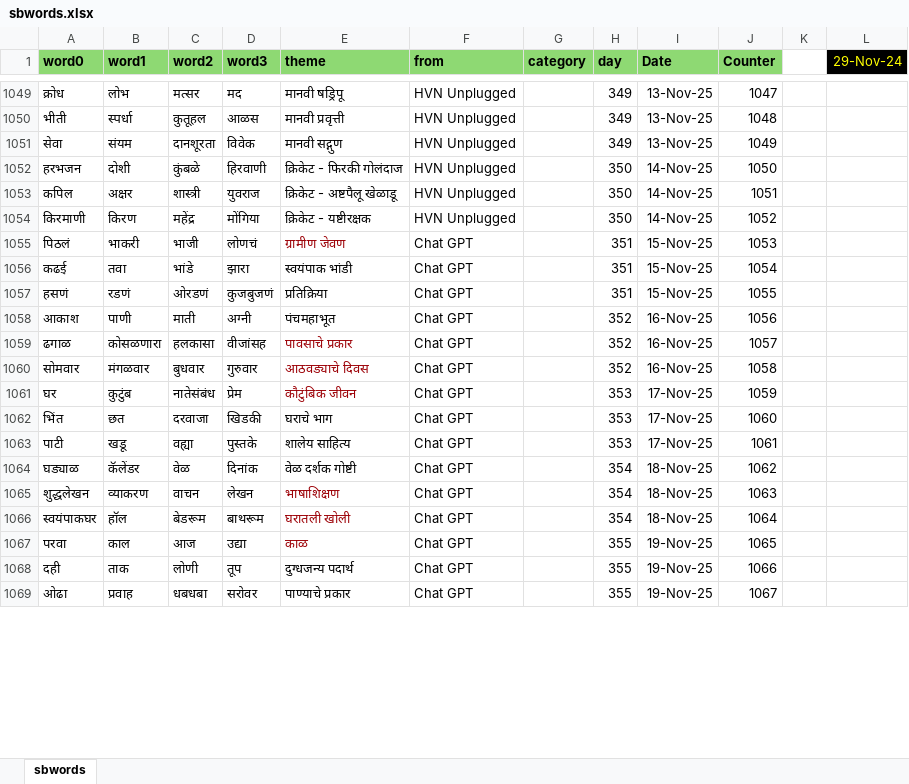
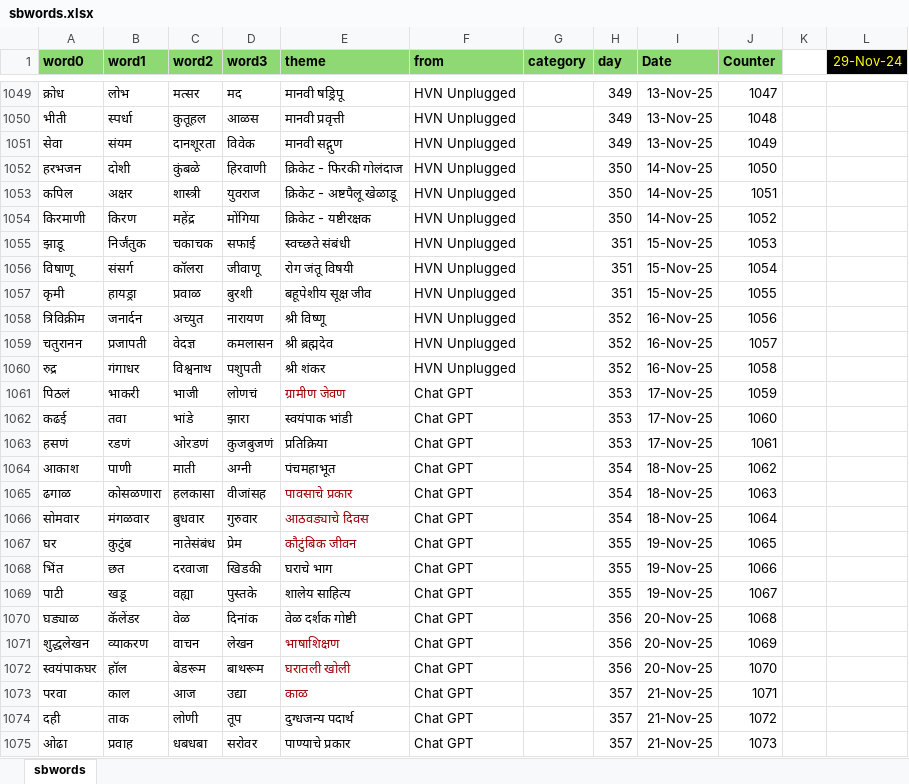
Before and after one commit to hrishinene/shabdakala, an Excel workbook: code/shabdakala/resource/sbwords.xlsx, sheet sbwords, drawn as a sheet; only a part is shown, gaps mark what is left out; values as stored, in another font and other column widths than the file's, no borders; conditional formats not drawn; addresses are those after the commit; the diff covers the shown part only; the diff names each change by its address in the sheet, - before the commit and + after, or states it on an @@ line.

Commit message:
Words change

```diff
--- a/code/shabdakala/resource/sbwords.xlsx (sheet sbwords)
+++ b/code/shabdakala/resource/sbwords.xlsx (sheet sbwords)
+row 1055: झाडू | निर्जंतुक | चकाचक | सफाई | स्वच्छते संबंधी | HVN Unplugged |  | 351 | 15-Nov-25 | 1053
+row 1056: विषाणू | संसर्ग | कॉलरा | जीवाणू | रोग जंतू विषयी | HVN Unplugged |  | 351 | 15-Nov-25 | 1054
+row 1057: कृमी | हायड्रा | प्रवाळ | बुरशी | बहूपेशीय सूक्ष जीव | HVN Unplugged |  | 351 | 15-Nov-25 | 1055
+row 1058: त्रिविक्रीम | जनार्दन | अच्युत | नारायण | श्री विष्णू | HVN Unplugged |  | 352 | 16-Nov-25 | 1056
+row 1059: चतुरानन | प्रजापती | वेदज्ञ | कमलासन | श्री ब्रह्मदेव | HVN Unplugged |  | 352 | 16-Nov-25 | 1057
+row 1060: रुद्र | गंगाधर | विश्वनाथ | पशुपती | श्री शंकर | HVN Unplugged |  | 352 | 16-Nov-25 | 1058
-H1061:H1063 (day): 351
+H1061:H1063 (day): 353
-I1061:I1063 (Date): 15-Nov-25
+I1061:I1063 (Date): 17-Nov-25
-J1061 (Counter): 1053
+J1061 (Counter): 1059
-J1062 (Counter): 1054
+J1062 (Counter): 1060
-J1063 (Counter): 1055
+J1063 (Counter): 1061
-H1064:H1066 (day): 352
+H1064:H1066 (day): 354
-I1064:I1066 (Date): 16-Nov-25
+I1064:I1066 (Date): 18-Nov-25
-J1064 (Counter): 1056
+J1064 (Counter): 1062
-J1065 (Counter): 1057
+J1065 (Counter): 1063
-J1066 (Counter): 1058
+J1066 (Counter): 1064
-H1067:H1069 (day): 353
+H1067:H1069 (day): 355
-I1067:I1069 (Date): 17-Nov-25
+I1067:I1069 (Date): 19-Nov-25
-J1067 (Counter): 1059
+J1067 (Counter): 1065
-J1068 (Counter): 1060
+J1068 (Counter): 1066
-J1069 (Counter): 1061
+J1069 (Counter): 1067
-H1070:H1072 (day): 354
+H1070:H1072 (day): 356
-I1070:I1072 (Date): 18-Nov-25
+I1070:I1072 (Date): 20-Nov-25
-J1070 (Counter): 1062
+J1070 (Counter): 1068
-J1071 (Counter): 1063
+J1071 (Counter): 1069
-J1072 (Counter): 1064
+J1072 (Counter): 1070
-H1073:H1075 (day): 355
+H1073:H1075 (day): 357
-I1073:I1075 (Date): 19-Nov-25
+I1073:I1075 (Date): 21-Nov-25
-J1073 (Counter): 1065
+J1073 (Counter): 1071
-J1074 (Counter): 1066
+J1074 (Counter): 1072
-J1075 (Counter): 1067
+J1075 (Counter): 1073
```
Also changed, not shown: 73 edited cells elsewhere in this sheet, 1 other file.
